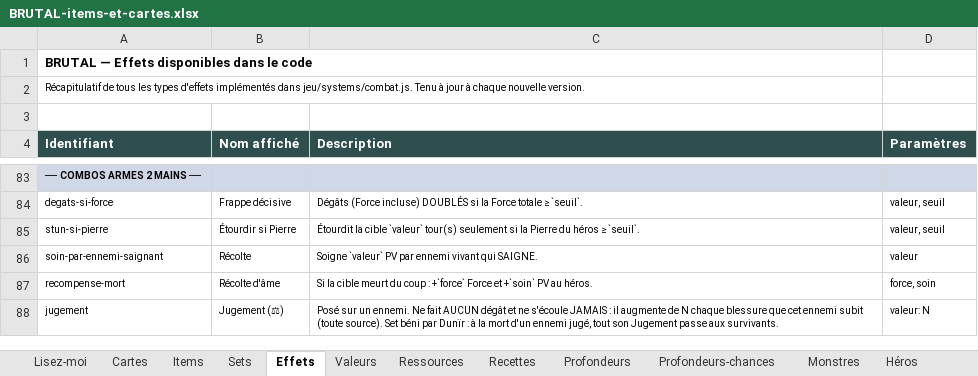
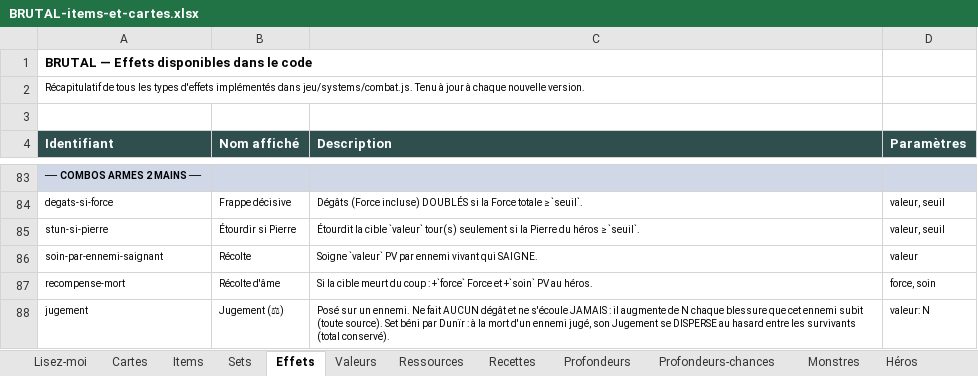
Before and after one commit to Dr-Brioche/Brutal, an Excel workbook: docs/BRUTAL-items-et-cartes.xlsx, sheet Effets, drawn as a sheet; only a part is shown, gaps mark what is left out; values as stored, in another font and other column widths than the file's, no borders; the diff names each change by its address in the sheet, - before the commit and + after, or states it on an @@ line.

```diff
--- a/docs/BRUTAL-items-et-cartes.xlsx (sheet Effets)
+++ b/docs/BRUTAL-items-et-cartes.xlsx (sheet Effets)
-C88 (Description): …ennemi jugé, tout son Jugement passe aux survivants.
+C88 (Description): …ennemi jugé, son Jugement se DISPERSE au hasard entre les survivants (total conservé).
```
Also changed, not shown: sheet Sets, 4 other files.
